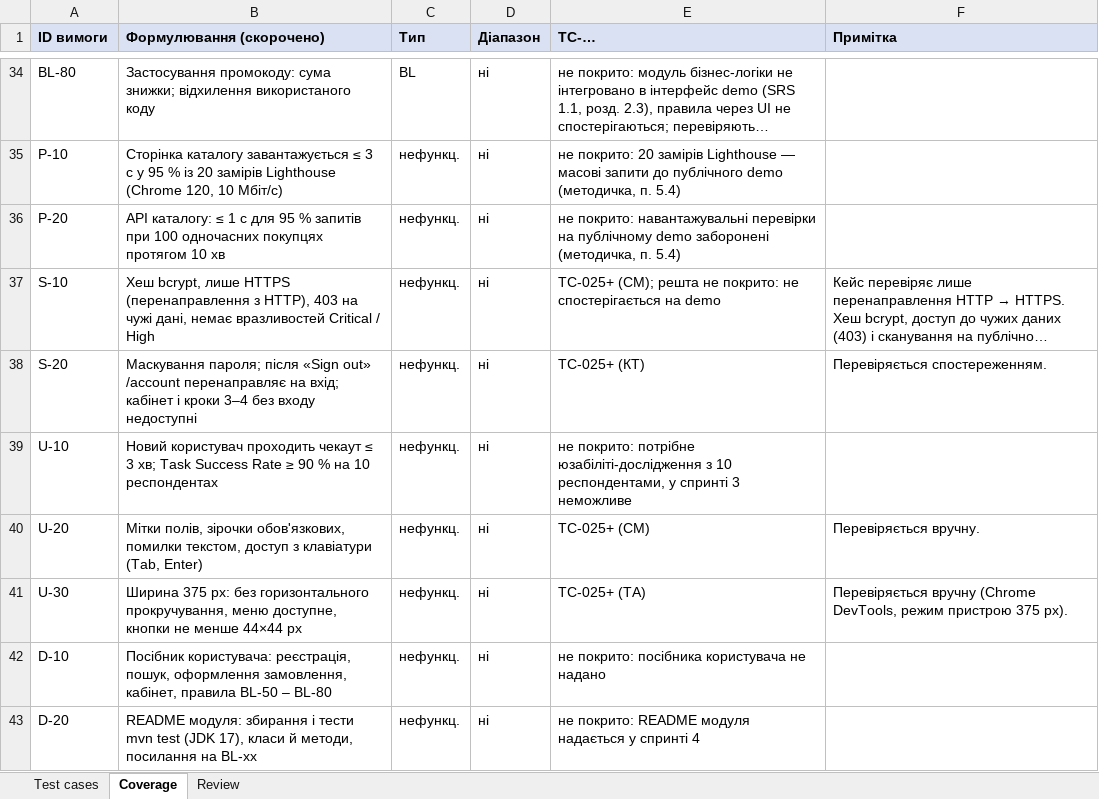
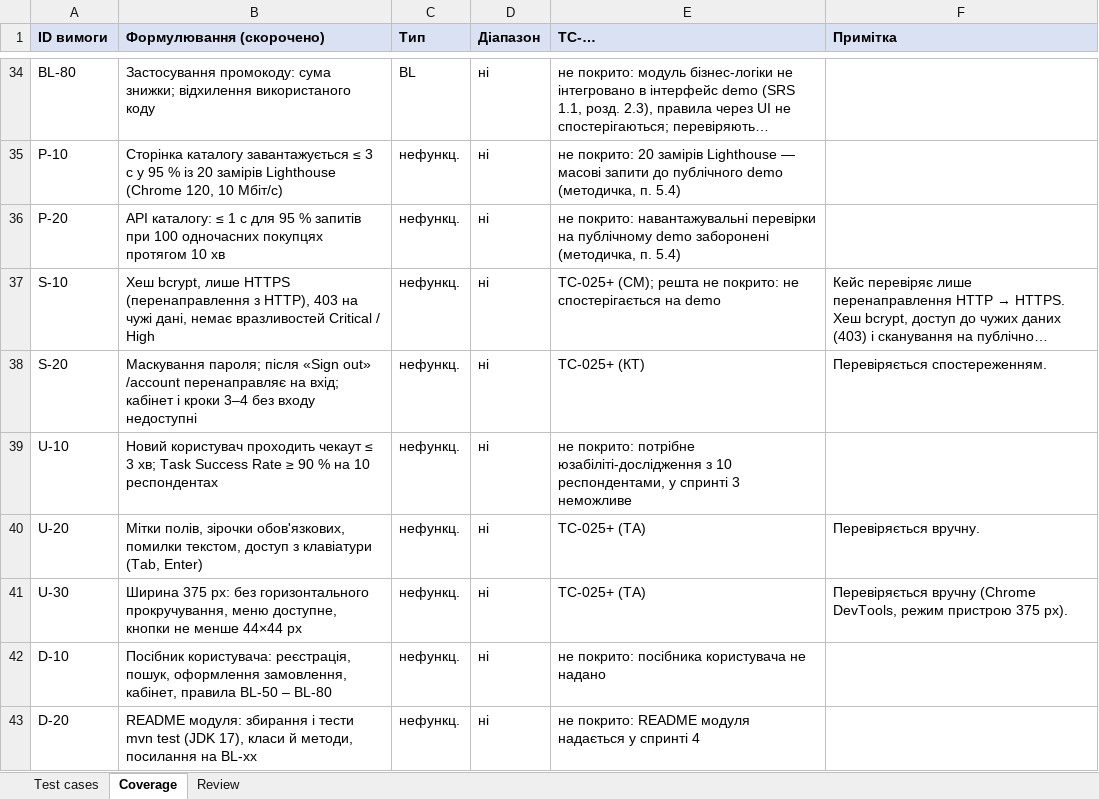
Before and after one commit to oleksandragorbonos-maker/tzap, an Excel workbook: docs/sprint3/test-cases.xlsx, sheet Coverage, drawn as a sheet; only a part is shown, gaps mark what is left out; long unchanged cells end in …; values as stored, in another font and other column widths than the file's, no borders; the diff covers the shown part only; the diff names each change by its address in the sheet, - before the commit and + after, or states it on an @@ line.

Commit message:
SCRUM-109, SCRUM-110: правки СМ (фаза 1) — TC-005–007 адреса з датою виконання (ДДММРРРР), TC-005/007 вихід двома кроками; Coverage — номери кейсів для всіх F- і GUI-вимог, резерв TC-027–030 (ТА)

```diff
--- a/docs/sprint3/test-cases.xlsx (sheet Coverage)
+++ b/docs/sprint3/test-cases.xlsx (sheet Coverage)
-E40 (TC-…): TC-025+ (СМ)
+E40 (TC-…): TC-025+ (ТА)
```
Also changed, not shown: 25 edited cells elsewhere in this sheet, sheet Test cases.
